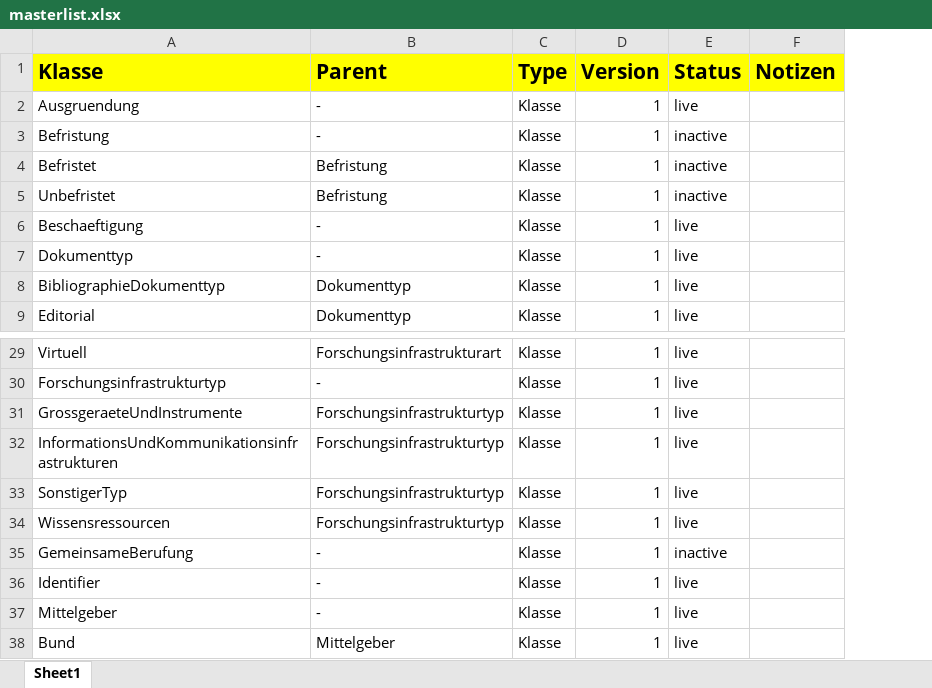
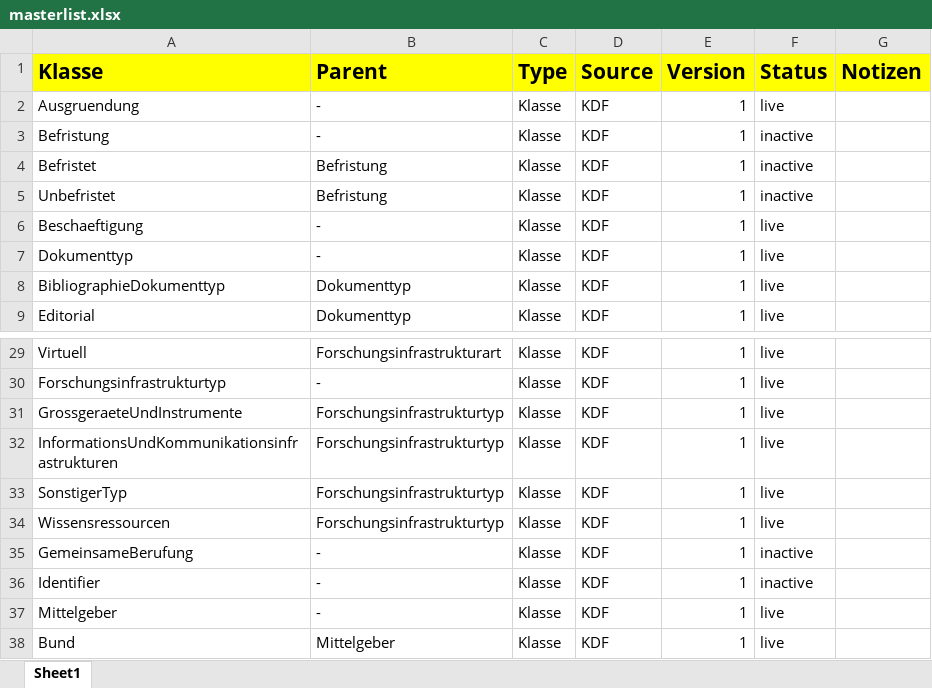
Before and after one commit to FUB-HCC/IKON-ontology, an Excel workbook: masterlist.xlsx, sheet Sheet1, drawn as a sheet; only a part is shown, gaps mark what is left out; values as stored, in another font and other column widths than the file's, no borders; addresses are those after the commit; the diff covers the shown part only; the diff names each change by its address in the sheet, - before the commit and + after, or states it on an @@ line.

```diff
--- a/masterlist.xlsx (sheet Sheet1)
+++ b/masterlist.xlsx (sheet Sheet1)
+column D (Source), rows 2-9: all KDF; rows 29-38: all KDF
-F36 (Status): live
+F36 (Status): inactive
```
Also changed, not shown: 60 added rows and 38 edited cells elsewhere in this sheet, 1 other file.
